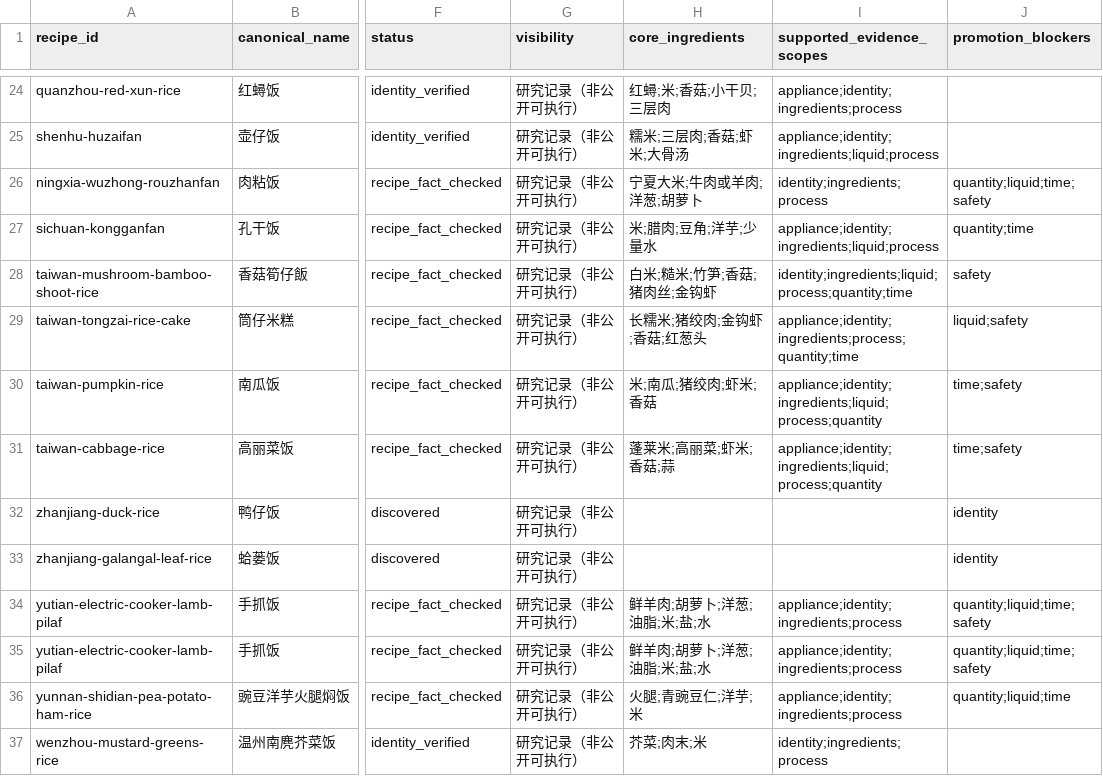
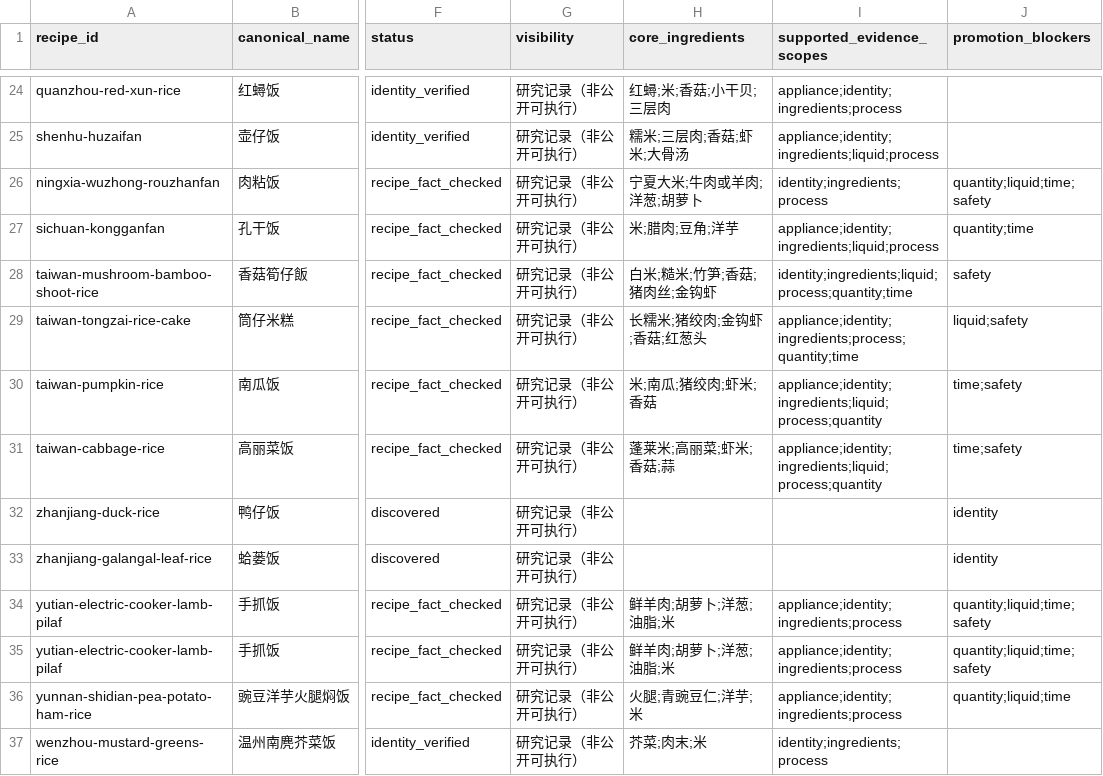
Before and after one commit to liuyuxin01210725-debug/yiguochu, a CSV file: docs/source-backed-one-pot-recipes.csv, drawn as a sheet; only a part is shown, gaps mark what is left out; the diff names each change by its address in the sheet, - before the commit and + after, or states it on an @@ line.

Commit message:
fix: bound national recipe facts

```diff
--- a/docs/source-backed-one-pot-recipes.csv
+++ b/docs/source-backed-one-pot-recipes.csv
-H27 (core_ingredients): 米;腊肉;豆角;洋芋;少量水
+H27 (core_ingredients): 米;腊肉;豆角;洋芋
-H34:H35 (core_ingredients): 鲜羊肉;胡萝卜;洋葱;油脂;米;盐;水
+H34:H35 (core_ingredients): 鲜羊肉;胡萝卜;洋葱;油脂;米
```
Also changed, not shown: 3 other files.
